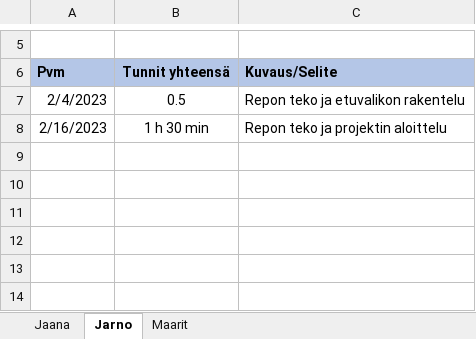
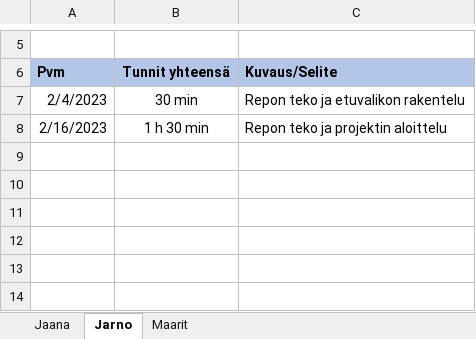
Before and after one commit to lepi313/Ohjelmistokehitysprojekti, an Excel workbook: Työajanseuranta/Tuntiseuranta.xlsx, sheet Jarno, drawn as a sheet; only a part is shown, gaps mark what is left out; values as stored, in another font and other column widths than the file's, no borders; the diff names each change by its address in the sheet, - before the commit and + after, or states it on an @@ line.

Commit message:
timetowork

```diff
--- a/Työajanseuranta/Tuntiseuranta.xlsx (sheet Jarno)
+++ b/Työajanseuranta/Tuntiseuranta.xlsx (sheet Jarno)
-B7: 0.5
+B7: 30 min
```
